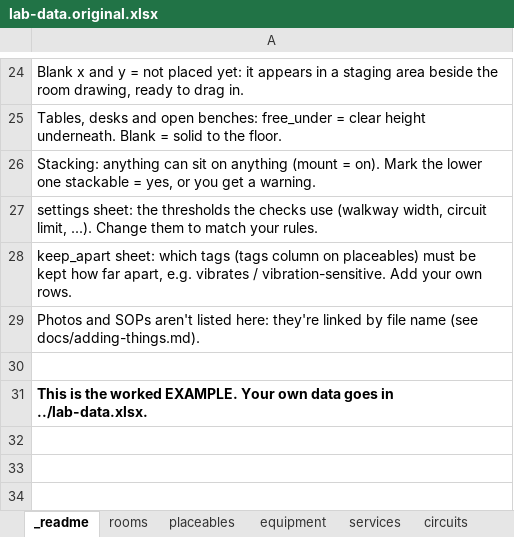
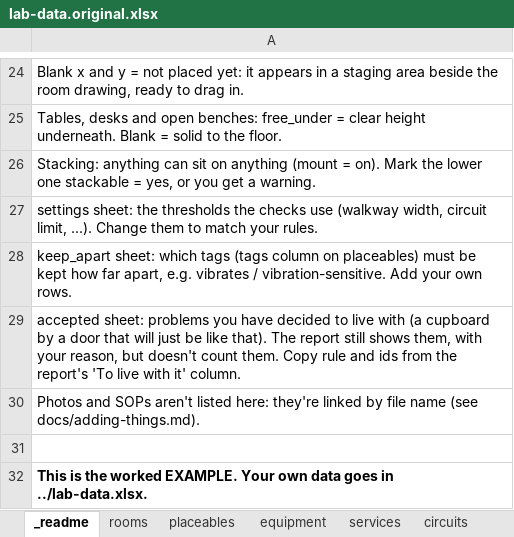
Before and after one commit to jcgutierrezg/Interfaces_Lab_Atlas, an Excel workbook: example/lab-data.original.xlsx, sheet _readme, drawn as a sheet; only a part is shown, gaps mark what is left out; values as stored, in another font and other column widths than the file's, no borders; the diff names each change by its address in the sheet, - before the commit and + after, or states it on an @@ line.

```diff
--- a/example/lab-data.original.xlsx (sheet _readme)
+++ b/example/lab-data.original.xlsx (sheet _readme)
+row 29: accepted sheet: problems you have decided to live with (a cupboard by a door that will just be like that). The report still shows them, with your reason, but doesn't count them. Copy rule and ids from the report's 'To live with it' column.
```
Also changed, not shown: other sheet tabs, example/lab-data.xlsx, lab-data.xlsx, 9 other files.
